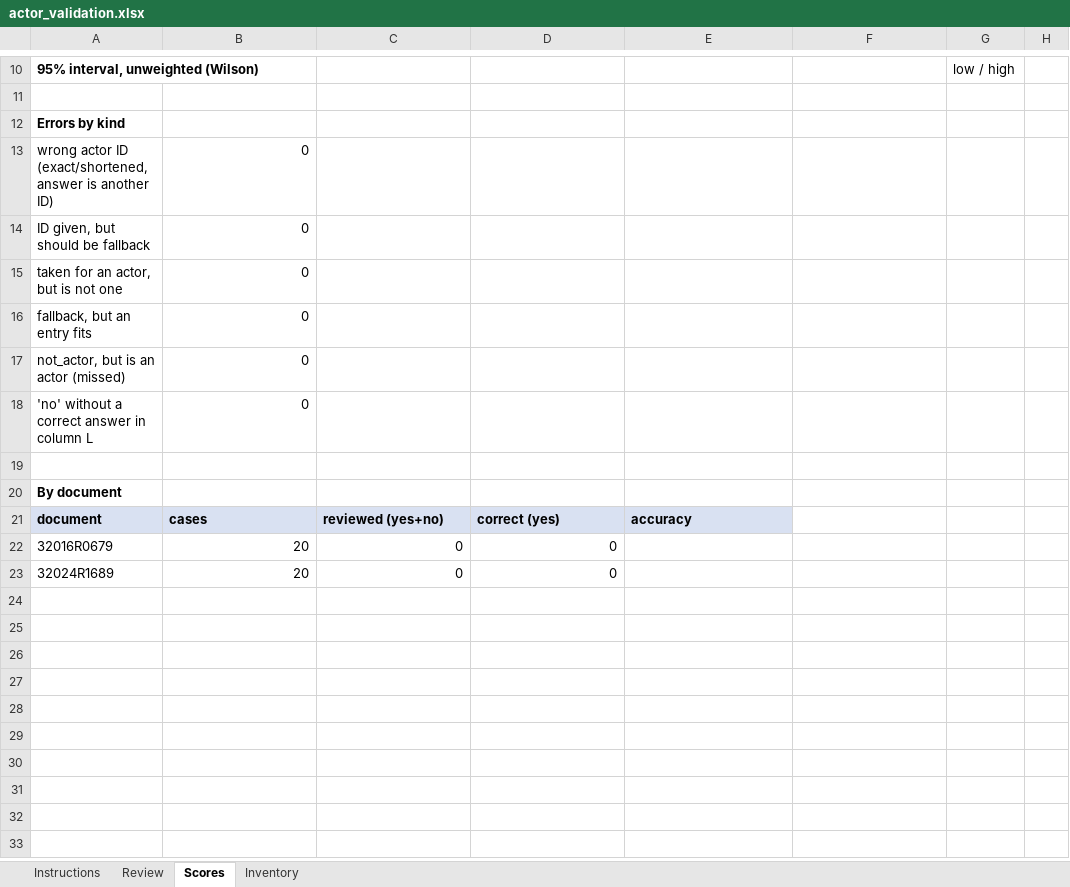
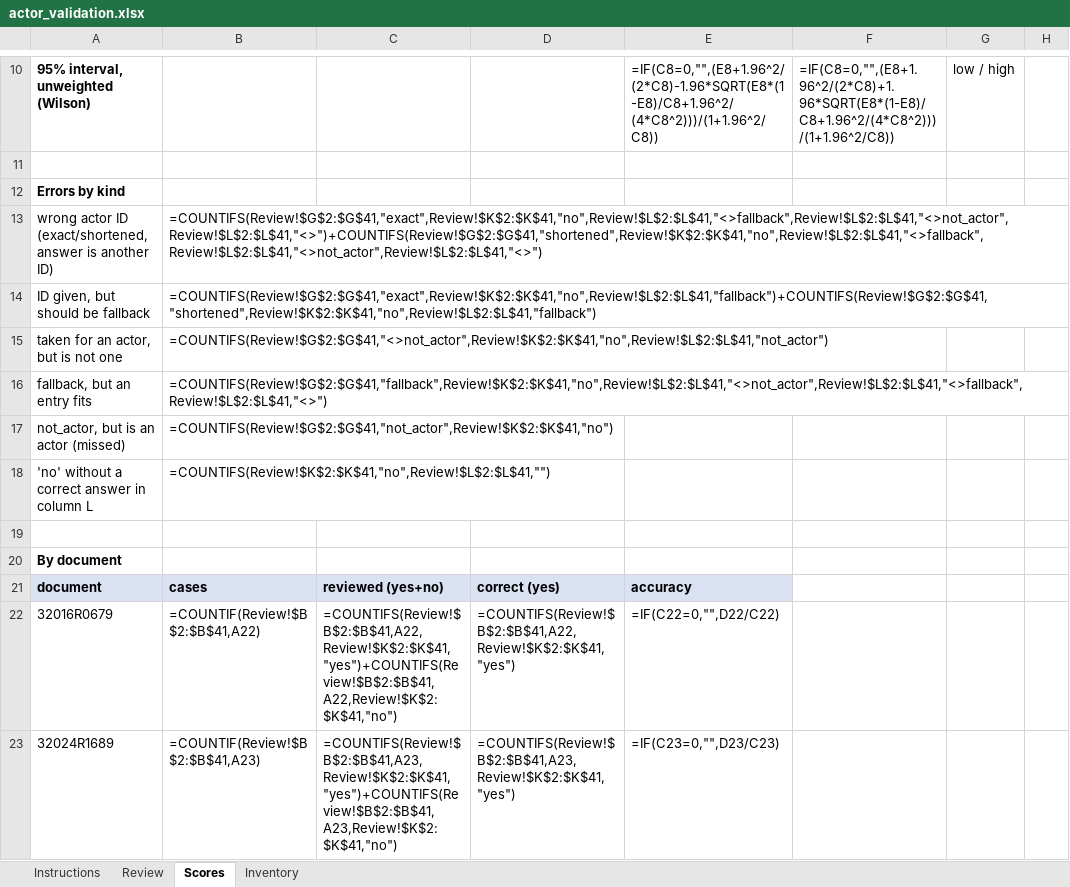
Before and after one commit to CKaniklides/AI-Legislation-Analysis, an Excel workbook: data/conflict/actor/actor_validation.xlsx, sheet Scores, drawn as a sheet; only a part is shown, gaps mark what is left out; values as stored, in another font and other column widths than the file's, no borders; formulas without a stored value are shown as written; the diff covers the shown part only; the diff names each change by its address in the sheet, - before the commit and + after, or states it on an @@ line.

```diff
--- a/data/conflict/actor/actor_validation.xlsx (sheet Scores)
+++ b/data/conflict/actor/actor_validation.xlsx (sheet Scores)
-E10: (empty)
+E10: =IF(C8=0,"",(E8+1.96^2/(2*C8)-1.96*SQRT(E8*(1-E8)/C8+1.96^2/(4*C8^2)))/(1+1.96^2/C8))
-F10: (empty)
+F10: =IF(C8=0,"",(E8+1.96^2/(2*C8)+1.96*SQRT(E8*(1-E8)/C8+1.96^2/(4*C8^2)))/(1+1.96^2/C8))
-B13: 0
+B13: =COUNTIFS(Review!$G$2:$G$41,"exact",Review!$K$2:$K$41,"no",Review!$L$2:$L$41,"<>fallback",Review!$L$2:$L$41,"<>not_actor",Review!$L$2:$L$41,"<>")+COUNTIFS(Review!$G$2:$G$41,"shortened",Review!$K$2:$K$41,"no",Review!$L$2:$L$41,"<>fallback",Review!$L$2:$L$41,"<>not_actor",Review!$L$2:$L$41,"<>")
-B14: 0
+B14: =COUNTIFS(Review!$G$2:$G$41,"exact",Review!$K$2:$K$41,"no",Review!$L$2:$L$41,"fallback")+COUNTIFS(Review!$G$2:$G$41,"shortened",Review!$K$2:$K$41,"no",Review!$L$2:$L$41,"fallback")
-B15: 0
+B15: =COUNTIFS(Review!$G$2:$G$41,"<>not_actor",Review!$K$2:$K$41,"no",Review!$L$2:$L$41,"not_actor")
-B16: 0
+B16: =COUNTIFS(Review!$G$2:$G$41,"fallback",Review!$K$2:$K$41,"no",Review!$L$2:$L$41,"<>not_actor",Review!$L$2:$L$41,"<>fallback",Review!$L$2:$L$41,"<>")
-B17: 0
+B17: =COUNTIFS(Review!$G$2:$G$41,"not_actor",Review!$K$2:$K$41,"no")
-B18: 0
+B18: =COUNTIFS(Review!$K$2:$K$41,"no",Review!$L$2:$L$41,"")
-B22: 20
+B22: =COUNTIF(Review!$B$2:$B$41,A22)
-C22: 0
+C22: =COUNTIFS(Review!$B$2:$B$41,A22,Review!$K$2:$K$41,"yes")+COUNTIFS(Review!$B$2:$B$41,A22,Review!$K$2:$K$41,"no")
-D22: 0
+D22: =COUNTIFS(Review!$B$2:$B$41,A22,Review!$K$2:$K$41,"yes")
-E22: (empty)
+E22: =IF(C22=0,"",D22/C22)
-B23: 20
+B23: =COUNTIF(Review!$B$2:$B$41,A23)
-C23: 0
+C23: =COUNTIFS(Review!$B$2:$B$41,A23,Review!$K$2:$K$41,"yes")+COUNTIFS(Review!$B$2:$B$41,A23,Review!$K$2:$K$41,"no")
-D23: 0
+D23: =COUNTIFS(Review!$B$2:$B$41,A23,Review!$K$2:$K$41,"yes")
-E23: (empty)
+E23: =IF(C23=0,"",D23/C23)
```
Also changed, not shown: 31 edited cells elsewhere in this sheet, sheet Review, data/conflict/actor/actor_relations_validation.xlsx, data/conflict/object/validation/mapping_review.xlsx, 2 other files.
